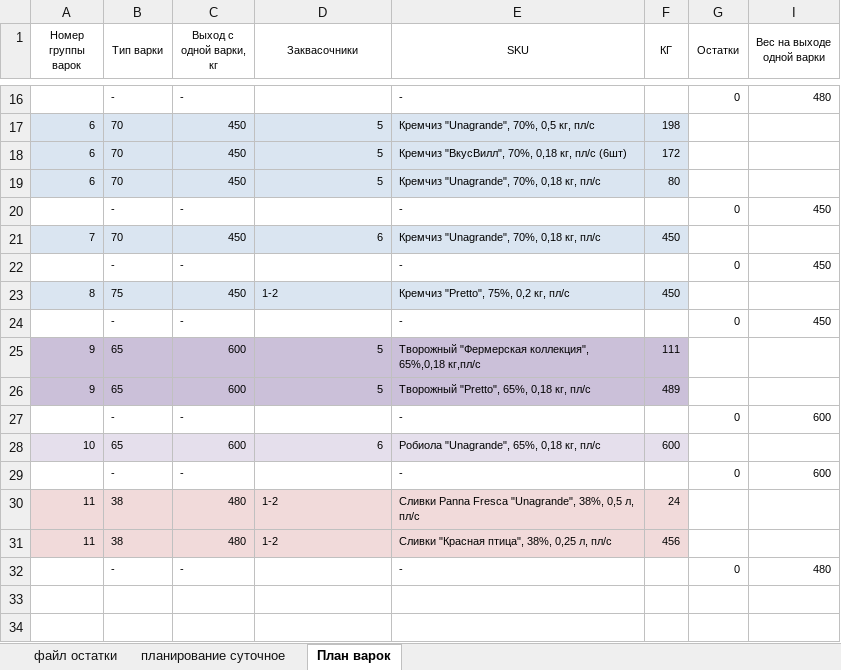
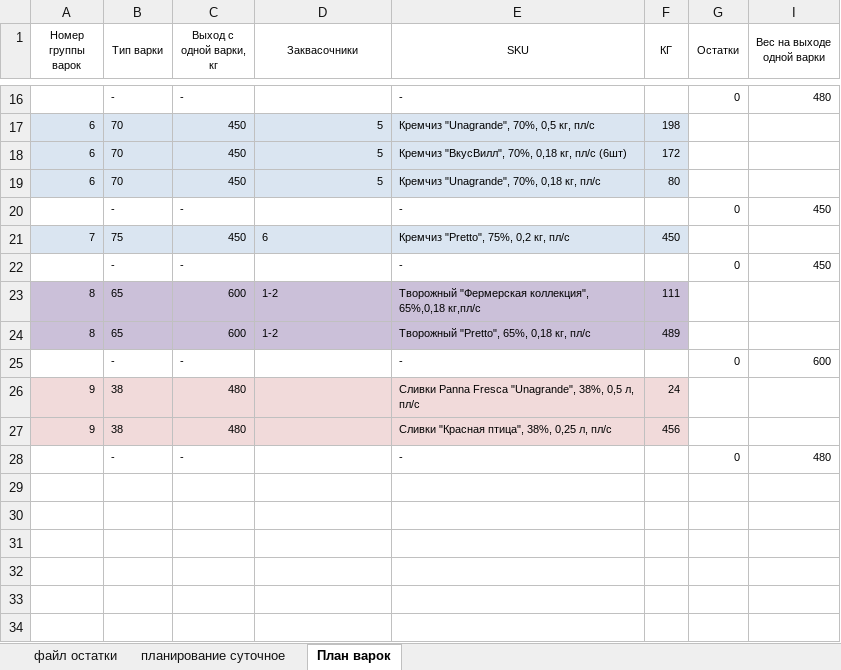
Before and after one commit to nkrokhmal/umalat, an Excel workbook: app/data/inputs/mascarpone/2021-04-15 План по варкам маскарпоне.xlsx, sheet План варок, drawn as a sheet; only a part is shown, gaps mark what is left out; the shorter side is filled out with more unchanged rows; values as stored, in another font and other column widths than the file's, no borders; conditional formats not drawn; removed rows and columns are numbered as before the commit, all else as after; the diff names each change by its address in the sheet, - before the commit and + after, or states it on an @@ line.

```diff
--- a/app/data/inputs/mascarpone/2021-04-15 План по варкам маскарпоне.xlsx (sheet План варок)
+++ b/app/data/inputs/mascarpone/2021-04-15 План по варкам маскарпоне.xlsx (sheet План варок)
-B21 (Тип варки): 70
+B21 (Тип варки): 75
-D21 alignment: right
+D21 alignment: left
-E21 (SKU): Кремчиз "Unagrande", 70%, 0,18 кг, пл/с
+E21 (SKU): Кремчиз "Pretto", 75%, 0,2 кг, пл/с
-row 23: 8 | 75 | 450 | 1-2 | Кремчиз "Pretto", 75%, 0,2 кг, пл/с | 450
-row 24:  | - | - |  | - |  | 0 | 450
-A23:A24 (Номер группы варок): 9
+A23:A24 (Номер группы варок): 8
-D23:D24 (Заквасочники): 5
+D23:D24 (Заквасочники): 1-2
-row 28: 10 | 65 | 600 | 6 | Робиола "Unagrande", 65%, 0,18 кг, пл/с | 600
-row 29:  | - | - |  | - |  | 0 | 600
-A26:A27 (Номер группы варок): 11
+A26:A27 (Номер группы варок): 9
-D26:D27 (Заквасочники): 1-2
+D26:D27 (Заквасочники): (empty)
```
Also changed, not shown: formulas that keep their value, hidden cells, 6 other files.
